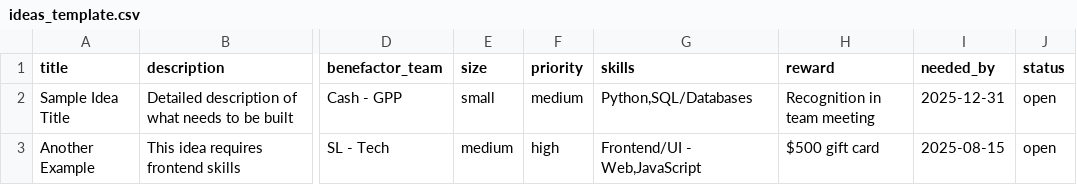
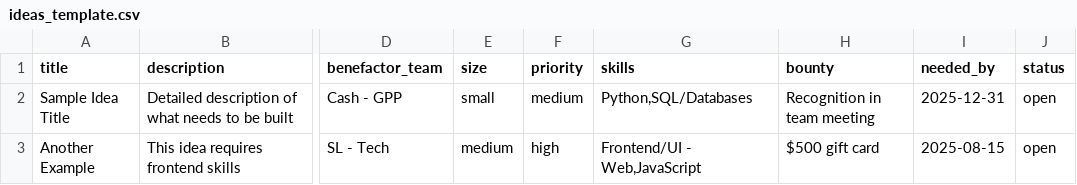
Before and after one commit to duggasco/postingboard, a CSV file: backend/templates/csv/ideas_template.csv, drawn as a sheet; only a part is shown, gaps mark what is left out; the diff names each change by its address in the sheet, - before the commit and + after, or states it on an @@ line.

```diff
--- a/backend/templates/csv/ideas_template.csv
+++ b/backend/templates/csv/ideas_template.csv
-H1: reward
+H1: bounty
```
Also changed, not shown: 15 other files.
